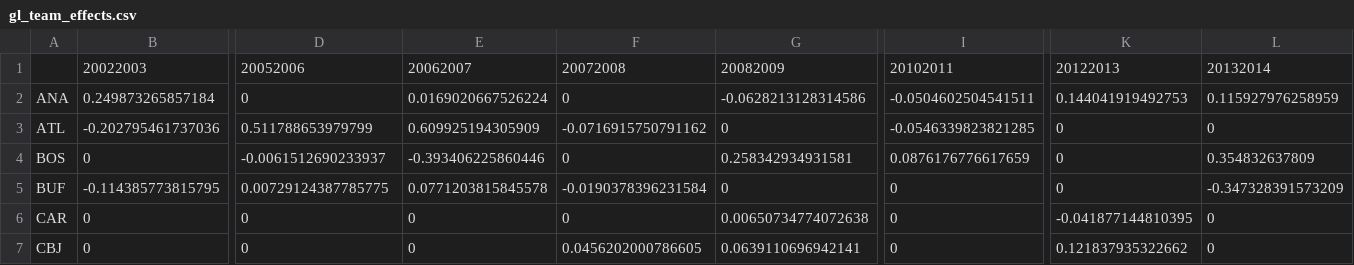
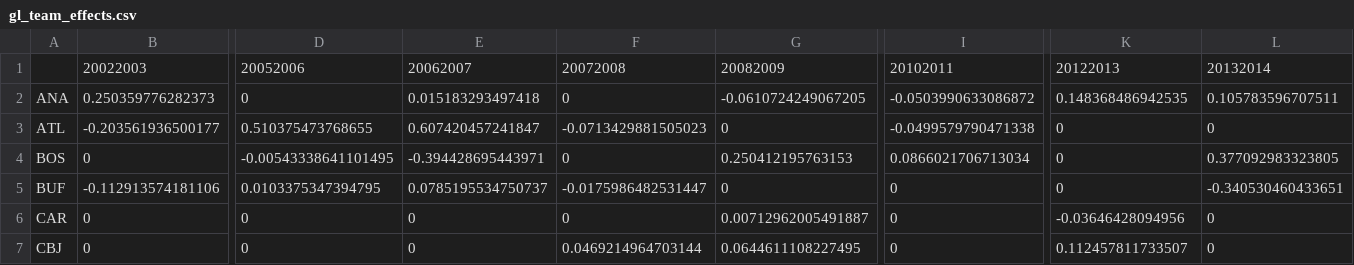
Before and after one commit to TaddyLab/hockey, a CSV file: results/gl_team_effects.csv, drawn as a sheet; only a part is shown, gaps mark what is left out; the diff covers the shown part only; the diff names each change by its address in the sheet, - before the commit and + after, or states it on an @@ line.

```diff
--- a/results/gl_team_effects.csv
+++ b/results/gl_team_effects.csv
-B2: 0.249873265857184
+B2: 0.250359776282373
-E2: 0.0169020667526224
+E2: 0.015183293497418
-G2: -0.0628213128314586
+G2: -0.0610724249067205
-I2: -0.0504602504541511
+I2: -0.0503990633086872
-K2: 0.144041919492753
+K2: 0.148368486942535
-L2: 0.115927976258959
+L2: 0.105783596707511
-B3: -0.202795461737036
+B3: -0.203561936500177
-D3: 0.511788653979799
+D3: 0.510375473768655
-E3: 0.609925194305909
+E3: 0.607420457241847
-F3: -0.0716915750791162
+F3: -0.0713429881505023
-I3: -0.0546339823821285
+I3: -0.0499579790471338
-D4: -0.0061512690233937
+D4: -0.00543338641101495
-E4: -0.393406225860446
+E4: -0.394428695443971
-G4: 0.258342934931581
+G4: 0.250412195763153
-I4: 0.0876176776617659
+I4: 0.0866021706713034
-L4: 0.354832637809
+L4: 0.377092983323805
-B5: -0.114385773815795
+B5: -0.112913574181106
-D5: 0.00729124387785775
+D5: 0.0103375347394795
-E5: 0.0771203815845578
+E5: 0.0785195534750737
-F5: -0.0190378396231584
+F5: -0.0175986482531447
-L5: -0.347328391573209
+L5: -0.340530460433651
-G6: 0.00650734774072638
+G6: 0.00712962005491887
-K6: -0.041877144810395
+K6: -0.03646428094956
-F7: 0.0456202000786605
+F7: 0.0469214964703144
-G7: 0.0639110696942141
+G7: 0.0644611108227495
-K7: 0.121837935322662
+K7: 0.112457811733507
```
Also changed, not shown: 98 edited cells elsewhere in this file, results/gl_player_effects.csv, results/rl_mean_effects.csv, 3 other files.
